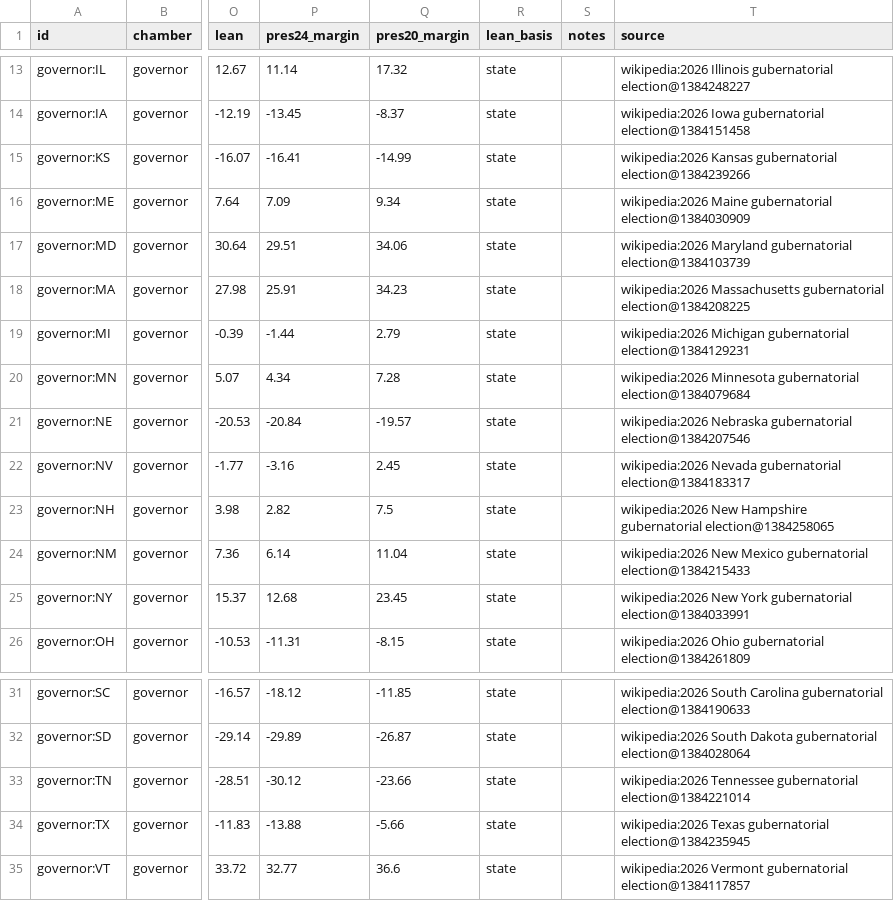
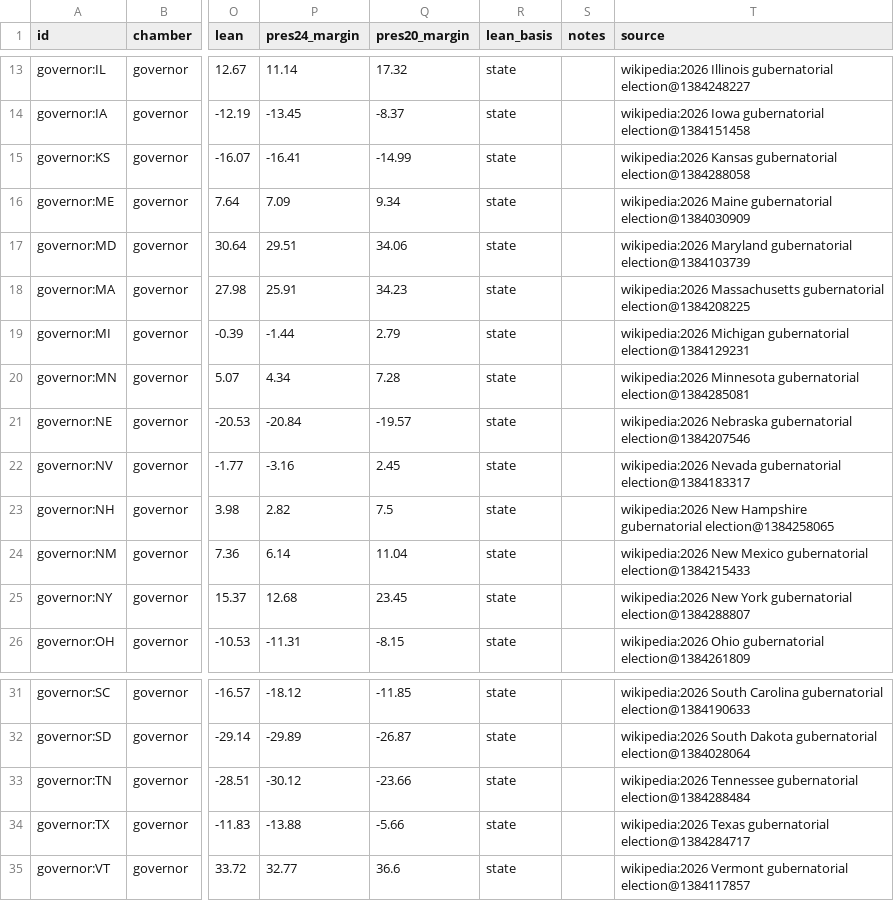
Before and after one commit to KaraZajac/MIDTERMS2026, a CSV file: data/races/governor.csv, drawn as a sheet; only a part is shown, gaps mark what is left out; the diff names each change by its address in the sheet, - before the commit and + after, or states it on an @@ line.

```diff
--- a/data/races/governor.csv
+++ b/data/races/governor.csv
-T15 (source): …Kansas gubernatorial election@1384239266
+T15 (source): …Kansas gubernatorial election@1384288058
-T20 (source): …Minnesota gubernatorial election@1384079684
+T20 (source): …Minnesota gubernatorial election@1384285081
-T25 (source): …York gubernatorial election@1384033991
+T25 (source): …York gubernatorial election@1384288807
-T33 (source): …Tennessee gubernatorial election@1384221014
+T33 (source): …Tennessee gubernatorial election@1384288484
-T34 (source): …Texas gubernatorial election@1384235945
+T34 (source): …Texas gubernatorial election@1384284717
```
Also changed, not shown: data/polls/races.csv, data/races/house.csv, 9 other files.
